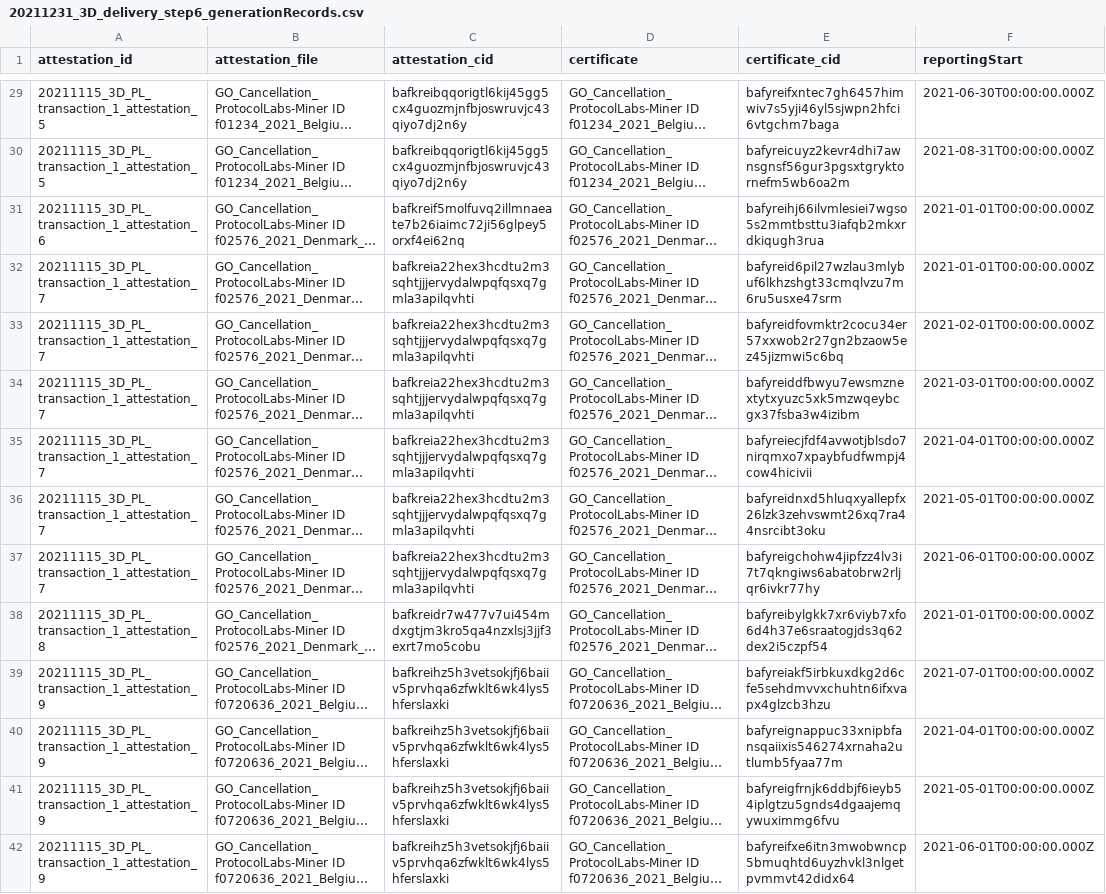
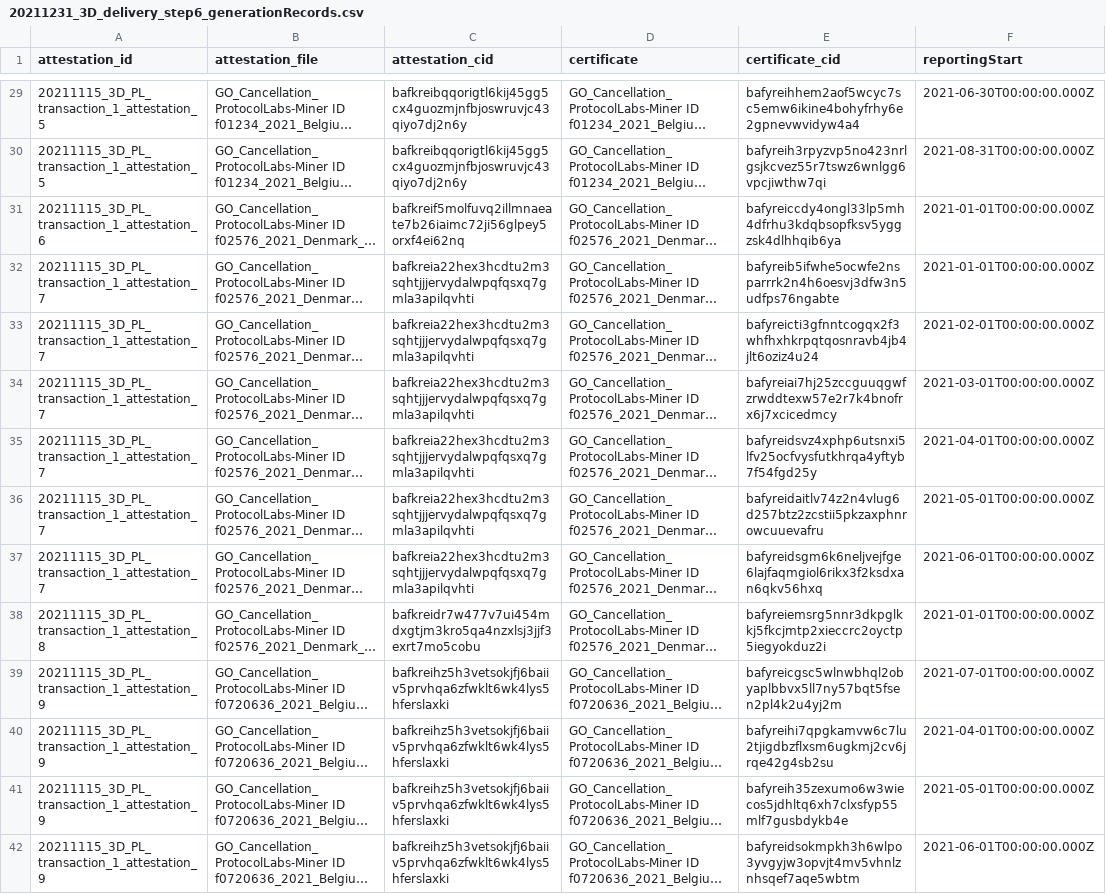
Before and after one commit to protocol/filecoin-renewables-purchases, a CSV file: 20211231_3D_delivery/20211231_3D_delivery_step6_generationRecords.csv, drawn as a sheet; only a part is shown, gaps mark what is left out; long unchanged cells end in …; the diff covers the shown part only; the diff names each change by its address in the sheet, - before the commit and + after, or states it on an @@ line.

```diff
--- a/20211231_3D_delivery/20211231_3D_delivery_step6_generationRecords.csv
+++ b/20211231_3D_delivery/20211231_3D_delivery_step6_generationRecords.csv
-E29 (certificate_cid): bafyreifxntec7gh6457himwiv7s5yji46yl5sjwpn2hfci6vtgchm7baga
+E29 (certificate_cid): bafyreihhem2aof5wcyc7sc5emw6ikine4bohyfrhy6e2gpnevwvidyw4a4
-E30 (certificate_cid): bafyreicuyz2kevr4dhi7awnsgnsf56gur3pgsxtgryktornefm5wb6oa2m
+E30 (certificate_cid): bafyreih3rpyzvp5no423nrlgsjkcvez55r7tswz6wnlgg6vpcjiwthw7qi
-E31 (certificate_cid): bafyreihj66ilvmlesiei7wgso5s2mmtbsttu3iafqb2mkxrdkiqugh3rua
+E31 (certificate_cid): bafyreiccdy4ongl33lp5mh4dfrhu3kdqbsopfksv5yggzsk4dlhhqib6ya
-E32 (certificate_cid): bafyreid6pil27wzlau3mlybuf6lkhzshgt33cmqlvzu7m6ru5usxe47srm
+E32 (certificate_cid): bafyreib5ifwhe5ocwfe2nsparrrk2n4h6oesvj3dfw3n5udfps76ngabte
-E33 (certificate_cid): bafyreidfovmktr2cocu34er57xxwob2r27gn2bzaow5ez45jizmwi5c6bq
+E33 (certificate_cid): bafyreicti3gfnntcogqx2f3whfhxhkrpqtqosnravb4jb4jlt6oziz4u24
-E34 (certificate_cid): bafyreiddfbwyu7ewsmznextytxyuzc5xk5mzwqeybcgx37fsba3w4izibm
+E34 (certificate_cid): bafyreiai7hj25zccguuqgwfzrwddtexw57e2r7k4bnofrx6j7xcicedmcy
-E35 (certificate_cid): bafyreiecjfdf4avwotjblsdo7nirqmxo7xpaybfudfwmpj4cow4hicivii
+E35 (certificate_cid): bafyreidsvz4xphp6utsnxi5lfv25ocfvysfutkhrqa4yftyb7f54fgd25y
-E36 (certificate_cid): bafyreidnxd5hluqxyallepfx26lzk3zehvswmt26xq7ra44nsrcibt3oku
+E36 (certificate_cid): bafyreidaitlv74z2n4vlug6d257btz2zcstii5pkzaxphnrowcuuevafru
-E37 (certificate_cid): bafyreigchohw4jipfzz4lv3i7t7qkngiws6abatobrw2rljqr6ivkr77hy
+E37 (certificate_cid): bafyreidsgm6k6neljvejfge6lajfaqmgiol6rikx3f2ksdxan6qkv56hxq
-E38 (certificate_cid): bafyreibylgkk7xr6viyb7xfo6d4h37e6sraatogjds3q62dex2i5czpf54
+E38 (certificate_cid): bafyreiemsrg5nnr3dkpglkkj5fkcjmtp2xieccrc2oyctp5iegyokduz2i
-E39 (certificate_cid): bafyreiakf5irbkuxdkg2d6cfe5sehdmvvxchuhtn6ifxvapx4glzcb3hzu
+E39 (certificate_cid): bafyreicgsc5wlnwbhql2obyaplbbvx5ll7ny57bqt5fsen2pl4k2u4yj2m
-E40 (certificate_cid): bafyreignappuc33xnipbfansqaiixis546274xrnaha2utlumb5fyaa77m
+E40 (certificate_cid): bafyreihi7qpgkamvw6c7lu2tjigdbzflxsm6ugkmj2cv6jrqe42g4sb2su
-E41 (certificate_cid): bafyreigfrnjk6ddbjf6ieyb54iplgtzu5gnds4dgaajemqywuximmg6fvu
+E41 (certificate_cid): bafyreih35zexumo6w3wiecos5jdhltq6xh7clxsfyp55mlf7gusbdykb4e
-E42 (certificate_cid): bafyreifxe6itn3mwobwncp5bmuqhtd6uyzhvkl3nlgetpvmmvt42didx64
+E42 (certificate_cid): bafyreidsokmpkh3h6wlpo3yvgyjw3opvjt4mv5vhnlznhsqef7aqe5wbtm
```
Also changed, not shown: 71 edited cells elsewhere in this file.
